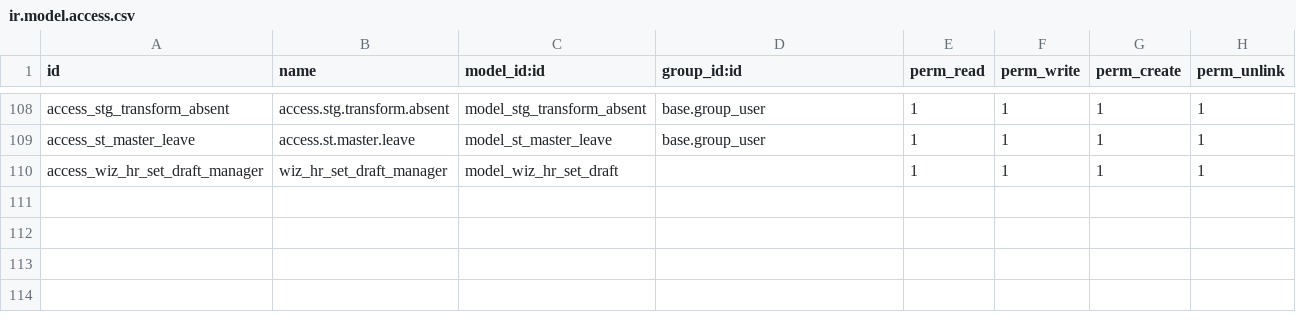
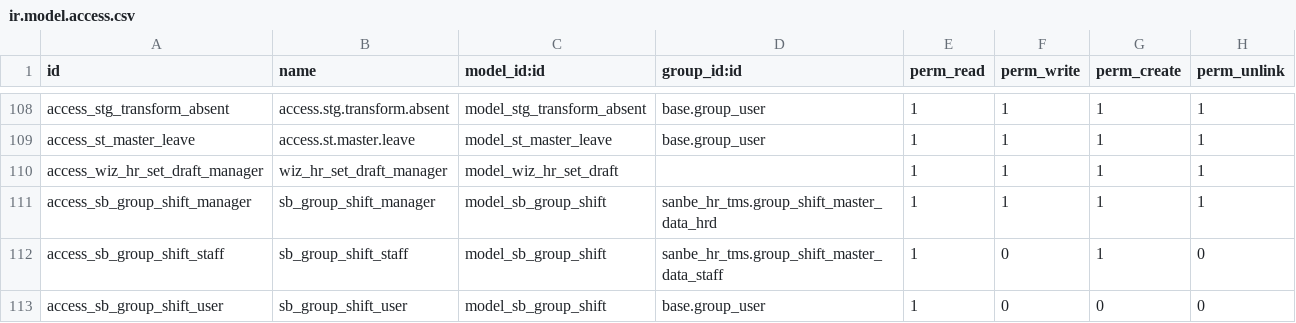
Before and after one commit to rohimoz28/PROJECT-SANTOSA, a CSV file: customize/santosa-project/sanbe_hr_tms/security/ir.model.access.csv, drawn as a sheet; only a part is shown, gaps mark what is left out.

Commit message:
[FEAT]2601009 TMS : Menu Baru Master Group Shift

```diff
--- a/customize/santosa-project/sanbe_hr_tms/security/ir.model.access.csv
+++ b/customize/santosa-project/sanbe_hr_tms/security/ir.model.access.csv
@@ -110 +110,4 @@ access_st_master_leave,access.st.master.leave,model_st_master_leave,base.group_u
 access_wiz_hr_set_draft_manager,wiz_hr_set_draft_manager,model_wiz_hr_set_draft,,1,1,1,1
+access_sb_group_shift_manager,sb_group_shift_manager,model_sb_group_shift,sanbe_hr_tms.group_shift_master_data_hrd,1,1,1,1
+access_sb_group_shift_staff,sb_group_shift_staff,model_sb_group_shift,sanbe_hr_tms.group_shift_master_data_staff,1,0,1,0
+access_sb_group_shift_user,sb_group_shift_user,model_sb_group_shift,base.group_user,1,0,0,0
```
Also changed, not shown: 8 other files.
